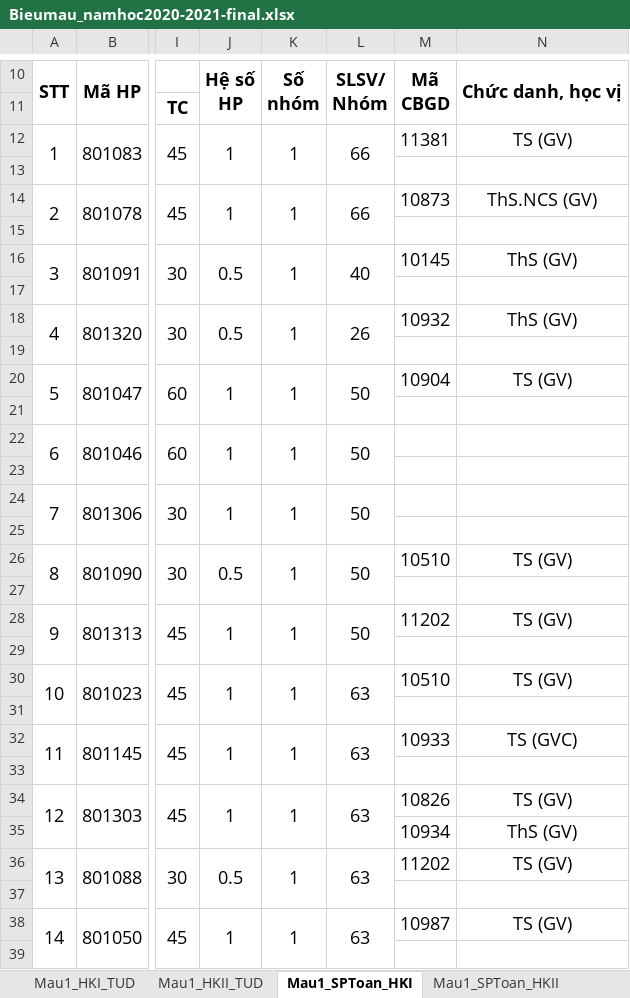
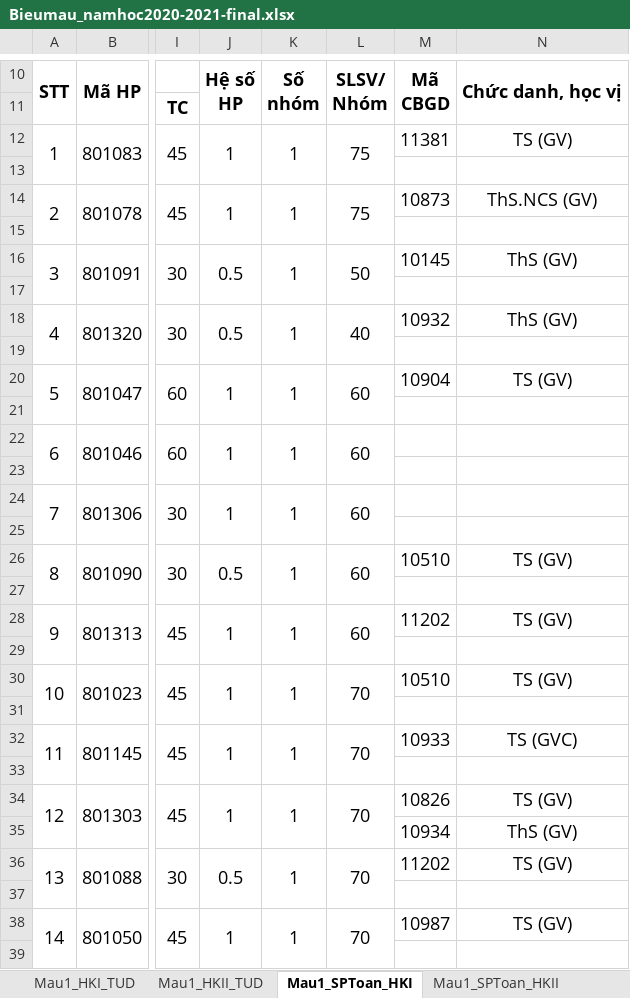
Before and after one commit to phuongbanguyen/phuongbanguyen.github.io, an Excel workbook: Bieumau_namhoc2020-2021-final.xlsx, sheet Mau1_SPToan_HKI, drawn as a sheet; only a part is shown, gaps mark what is left out; values as stored, in another font and other column widths than the file's, no borders; charts and pictures not drawn; the diff covers the shown part only; the diff names each change by its address in the sheet, - before the commit and + after, or states it on an @@ line.

```diff
--- a/Bieumau_namhoc2020-2021-final.xlsx (sheet Mau1_SPToan_HKI)
+++ b/Bieumau_namhoc2020-2021-final.xlsx (sheet Mau1_SPToan_HKI)
-L12: 66
+L12: 75
-L14: 66
+L14: 75
-L16: 40
+L16: 50
-L18: 26
+L18: 40
-L20: 50
+L20: 60
-L22: 50
+L22: 60
-L24: 50
+L24: 60
-L26: 50
+L26: 60
-L28: 50
+L28: 60
-L30: 63
+L30: 70
-L32: 63
+L32: 70
-L34: 63
+L34: 70
-L36: 63
+L36: 70
-L38: 63
+L38: 70
```
Also changed, not shown: 1 edited cell elsewhere in this sheet, sheet Mau2, sheet Mau1_SPToan_HKII, sheet Mau1_HKII_MonChung, sheet Mau1_HKI_MonChung, Bieumau_namhoc2020-2021-version 6.xlsm.
